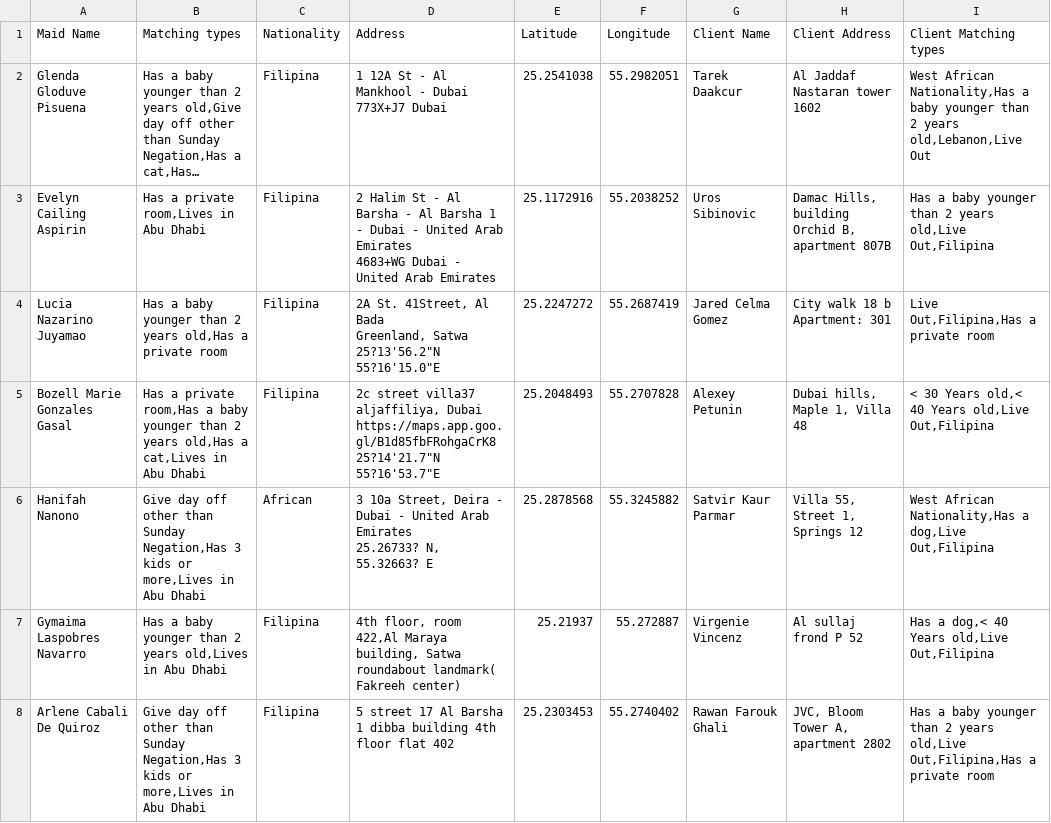
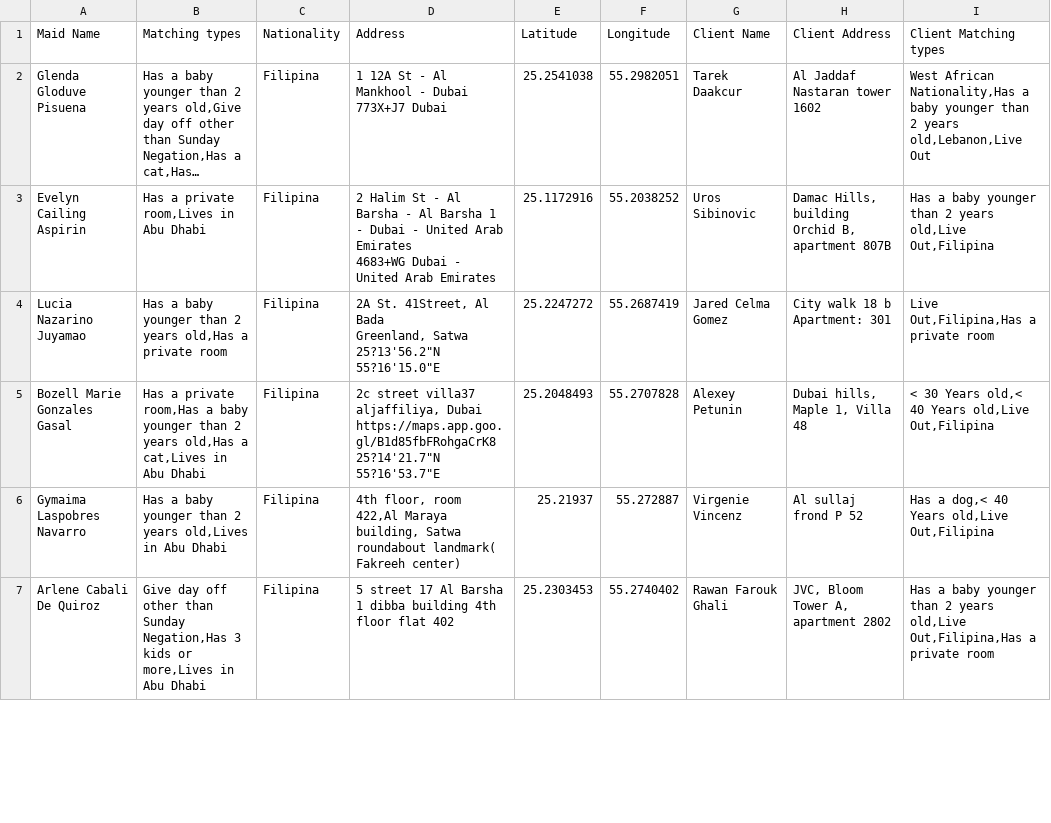
Before and after one commit to charbelchdid/map, a CSV file: MaidsWithClients.csv, drawn as a sheet; only a part is shown; long unchanged cells end in …; the diff covers the shown part only.

```diff
--- a/MaidsWithClients.csv
+++ b/MaidsWithClients.csv
@@ -10,4 +10,2 @@ https://maps.app.goo.gl/B1d85fbFRohgaCrK8
 25?14'21.7""N 55?16'53.7""E",25.2048493,55.2707828,Alexey Petunin,"Dubai hills, Maple 1, Villa 48","< 30 Years old,< 40 Years old,Live Out,Filipina"
-Hanifah Nanono,"Give day off other than Sunday Negation,Has 3 kids or more,Lives in Abu Dhabi",African,"3 10a Street, Deira - Dubai - United Arab Emirates
-25.26733? N, 55.32663? E",25.2878568,55.3245882,Satvir Kaur Parmar,"Villa 55, Street 1, Springs 12","West African Nationality,Has a dog,Live Out,Filipina"
 Gymaima Laspobres Navarro,"Has a baby younger than 2 years old,Lives in Abu Dhabi",Filipina,"4th floor, room 422,Al Maraya building, Satwa roundabout landmark( Fakreeh center)",25.21937,55.272887,Virgenie Vincenz,Al sullaj frond P 52,"Has a dog,< 40 Years old,Live Out,Filipina"
```
Also changed, not shown: 5 added rows, 8 removed rows and 6 edited cells elsewhere in this file.
